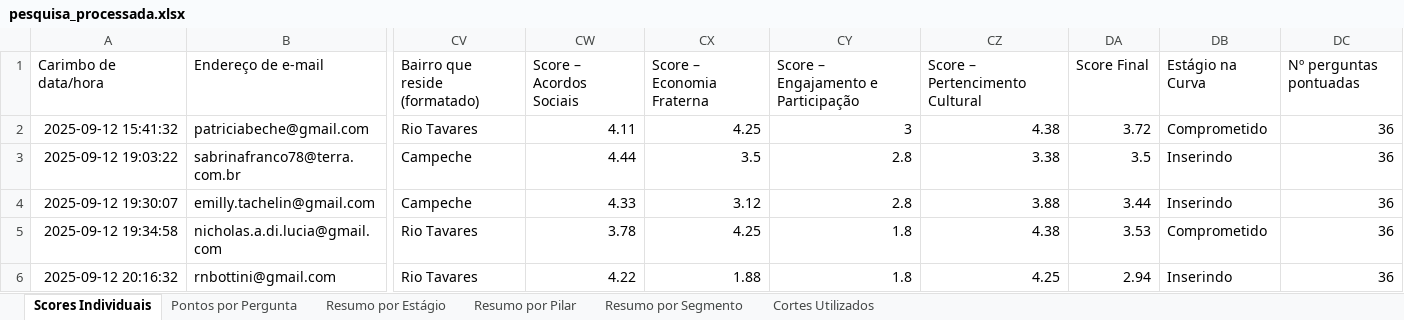
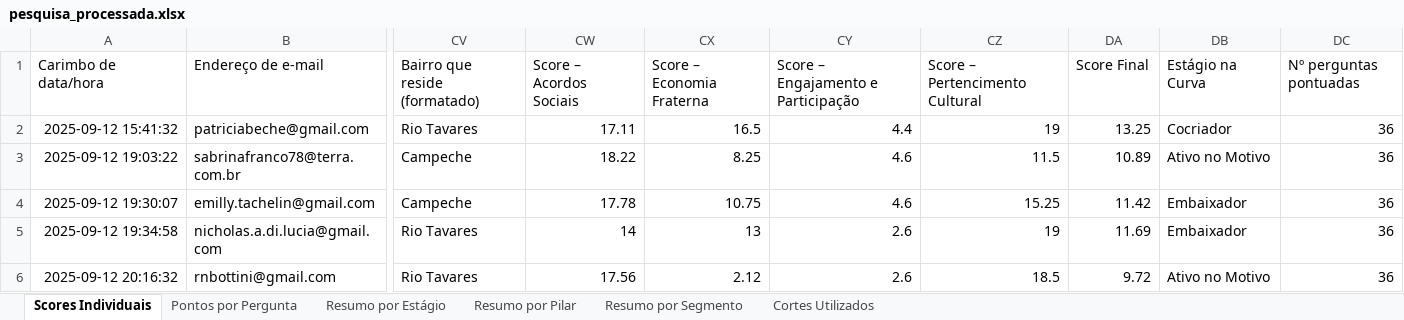
Before and after one commit to bruno-curta/arandu, an Excel workbook: pesquisa_processada.xlsx, sheet Scores Individuais, drawn as a sheet; only a part is shown, gaps mark what is left out; values as stored, in another font and other column widths than the file's, no borders; the diff covers the shown part only; the diff names each change by its address in the sheet, - before the commit and + after, or states it on an @@ line.

```diff
--- a/pesquisa_processada.xlsx (sheet Scores Individuais)
+++ b/pesquisa_processada.xlsx (sheet Scores Individuais)
-CW2: 4.11
+CW2: 17.11
-CX2: 4.25
+CX2: 16.5
-CY2: 3
+CY2: 4.4
-CZ2: 4.38
+CZ2: 19
-DA2: 3.72
+DA2: 13.25
-DB2: Comprometido
+DB2: Cocriador
-CW3: 4.44
+CW3: 18.22
-CX3: 3.5
+CX3: 8.25
-CY3:CY4: 2.8
+CY3:CY4: 4.6
-CZ3: 3.38
+CZ3: 11.5
-DA3: 3.5
+DA3: 10.89
-DB3: Inserindo
+DB3: Ativo no Motivo
-CW4: 4.33
+CW4: 17.78
-CX4: 3.12
+CX4: 10.75
-CZ4: 3.88
+CZ4: 15.25
-DA4: 3.44
+DA4: 11.42
-DB4: Inserindo
+DB4: Embaixador
-CW5: 3.78
+CW5: 14
-CX5: 4.25
+CX5: 13
-CY5:CY6: 1.8
+CY5:CY6: 2.6
-CZ5: 4.38
+CZ5: 19
-DA5: 3.53
+DA5: 11.69
-DB5: Comprometido
+DB5: Embaixador
-CW6: 4.22
+CW6: 17.56
-CX6: 1.88
+CX6: 2.12
-CZ6: 4.25
+CZ6: 18.5
-DA6: 2.94
+DA6: 9.72
-DB6: Inserindo
+DB6: Ativo no Motivo
```
Also changed, not shown: 786 edited cells elsewhere in this sheet, sheet Pontos por Pergunta, sheet Resumo por Segmento, sheet Resumo por Estágio, sheet Cortes Utilizados, sheet Resumo por Pilar, 2 other files.
